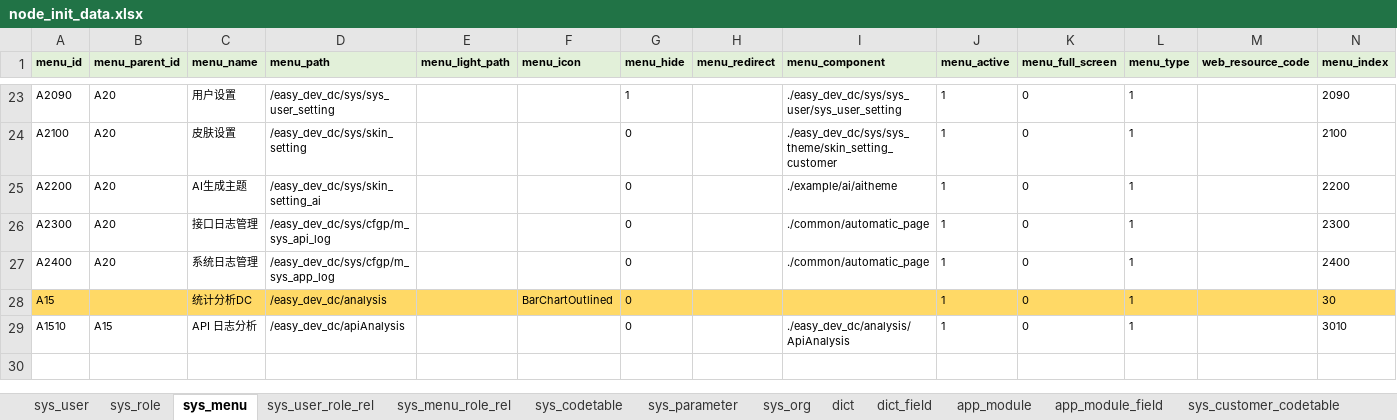
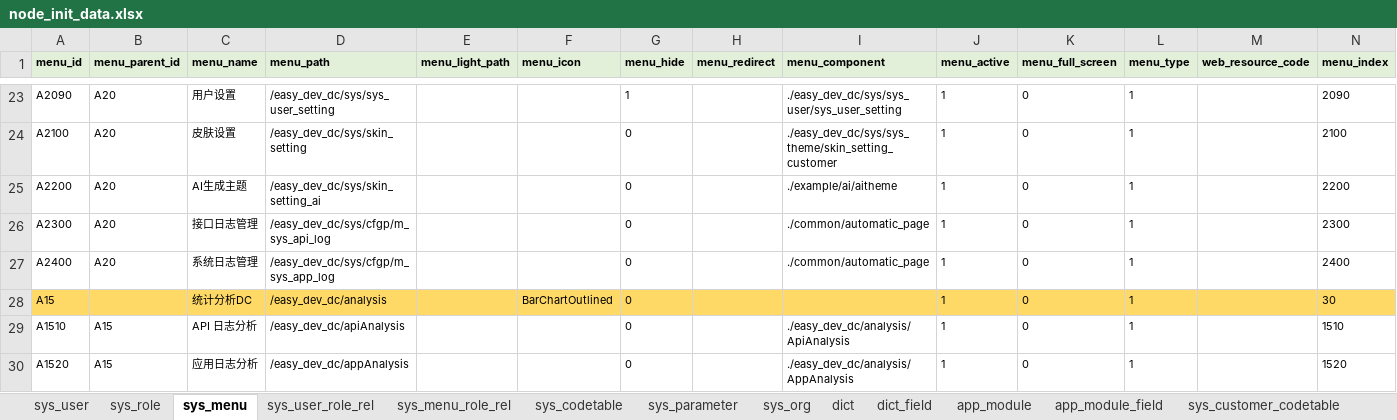
Before and after one commit to zangnan/umi_max, an Excel workbook: public/import_template/v0.2node/node_init_data.xlsx, sheet sys_menu, drawn as a sheet; only a part is shown, gaps mark what is left out; values as stored, in another font and other column widths than the file's, no borders; the diff names each change by its address in the sheet, - before the commit and + after, or states it on an @@ line.

```diff
--- a/public/import_template/v0.2node/node_init_data.xlsx (sheet sys_menu)
+++ b/public/import_template/v0.2node/node_init_data.xlsx (sheet sys_menu)
-N29 (menu_index): 3010
+N29 (menu_index): 1510
+row 30: A1520 | A15 | 应用日志分析 | /easy_dev_dc/appAnalysis |  |  | 0 |  | ./easy_dev_dc/analysis/AppAnalysis | 1 | 0 | 1 |  | 1520
```
Also changed, not shown: sheet sys_menu_role_rel, 4 other files.
